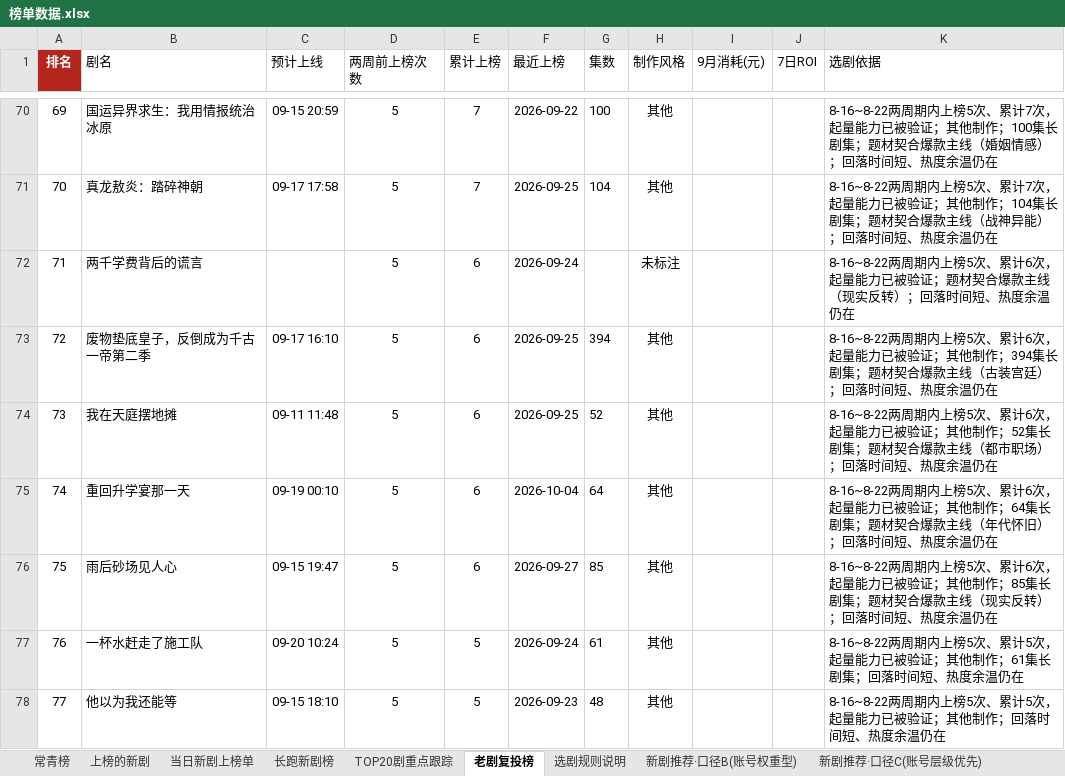
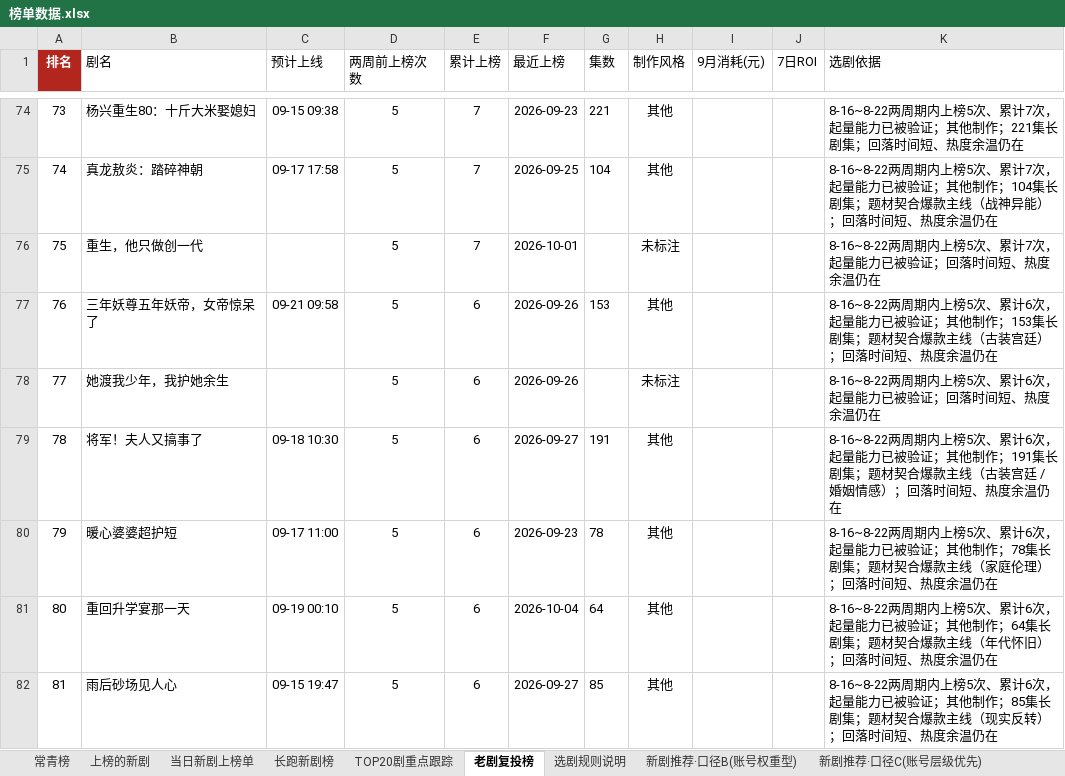
Before and after one commit to 2m247cdz9k-design/tomato-drama-rankings, an Excel workbook: 榜单数据.xlsx, sheet 老剧复投榜, drawn as a sheet; only a part is shown, gaps mark what is left out; the shorter side is filled out with more unchanged rows; values as stored, in another font and other column widths than the file's, no borders; addresses are those after the commit; the diff covers the shown part only; the diff names each change by its address in the sheet, - before the commit and + after, or states it on an @@ line.

```diff
--- a/榜单数据.xlsx (sheet 老剧复投榜)
+++ b/榜单数据.xlsx (sheet 老剧复投榜)
@@ column A (排名) renumbered between rows 7 and 126 @@
-B74 (剧名): 国运异界求生：我用情报统治冰原
+B74 (剧名): 杨兴重生80：十斤大米娶媳妇
-C74 (预计上线): 09-15 20:59
+C74 (预计上线): 09-15 09:38
-F74 (最近上榜): 2026-09-22
+F74 (最近上榜): 2026-09-23
-G74 (集数): 100
+G74 (集数): 221
-K74 (选剧依据): …他制作；100集长剧集；题材契合爆款主线（婚姻情感）；回落时…
+K74 (选剧依据): …他制作；221集长剧集；回落时…
+row 76: 75 | 重生，他只做创一代 |  | 5 | 7 | 2026-10-01 |  | 未标注 |  |  | 8-16~8-22两周期内上榜5次、累计7次，起量能力已被验证；回落时间短、热度余温仍在
+row 77: 76 | 三年妖尊五年妖帝，女帝惊呆了 | 09-21 09:58 | 5 | 6 | 2026-09-26 | 153 | 其他 |  |  | 8-16~8-22两周期内上榜5次、累计6次，起量能力已被验证；其他制作；153集长剧集；题材契合爆款主线（古装宫廷）；回落时间短、热度余温仍在
-B78 (剧名): 两千学费背后的谎言
+B78 (剧名): 她渡我少年，我护她余生
-F78 (最近上榜): 2026-09-24
+F78 (最近上榜): 2026-09-26
-K78 (选剧依据): …被验证；题材契合爆款主线（现实反转）；回落时间…
+K78 (选剧依据): …被验证；回落时间…
-B79 (剧名): 废物垫底皇子，反倒成为千古一帝第二季
+B79 (剧名): 将军！夫人又搞事了
-C79 (预计上线): 09-17 16:10
+C79 (预计上线): 09-18 10:30
-F79 (最近上榜): 2026-09-25
+F79 (最近上榜): 2026-09-27
-G79 (集数): 394
+G79 (集数): 191
-K79 (选剧依据): …他制作；394集长剧集；题材契合爆款主线（古装宫廷）；回落…
+K79 (选剧依据): …他制作；191集长剧集；题材契合爆款主线（古装宫廷 / 婚姻情感）；回落…
-B80 (剧名): 我在天庭摆地摊
+B80 (剧名): 暖心婆婆超护短
-C80 (预计上线): 09-11 11:48
+C80 (预计上线): 09-17 11:00
-F80 (最近上榜): 2026-09-25
+F80 (最近上榜): 2026-09-23
-G80 (集数): 52
+G80 (集数): 78
-K80 (选剧依据): …他制作；52集长剧集；题材契合爆款主线（都市职场）；回落…
+K80 (选剧依据): …他制作；78集长剧集；题材契合爆款主线（家庭伦理）；回落…
```
Also changed, not shown: 36 added rows, 37 removed rows and 84 edited cells elsewhere in this sheet, sheet 上榜的新剧, sheet 新剧推荐·口径C(账号层级优先), sheet 长跑新剧榜, sheet 新剧推荐·口径B(账号权重型), sheet TOP20剧重点跟踪, sheet 当日新剧上榜单, 2 more sheets, 2 other files.
